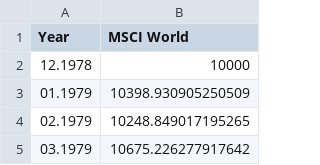
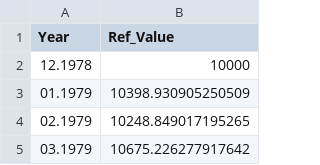
Before and after one commit to Fred1589/correlation_analyzer, a CSV file: data/MSCI_World_Evolution_in EUR.csv, drawn as a sheet; only a part is shown.

```diff
--- a/data/MSCI_World_Evolution_in EUR.csv
+++ b/data/MSCI_World_Evolution_in EUR.csv
@@ -1,2 +1,2 @@
-Year,MSCI World
+Year,Ref_Value
 12.1978,10000
```
Also changed, not shown: data/MSCI_World_Return.csv, 1 other file.
